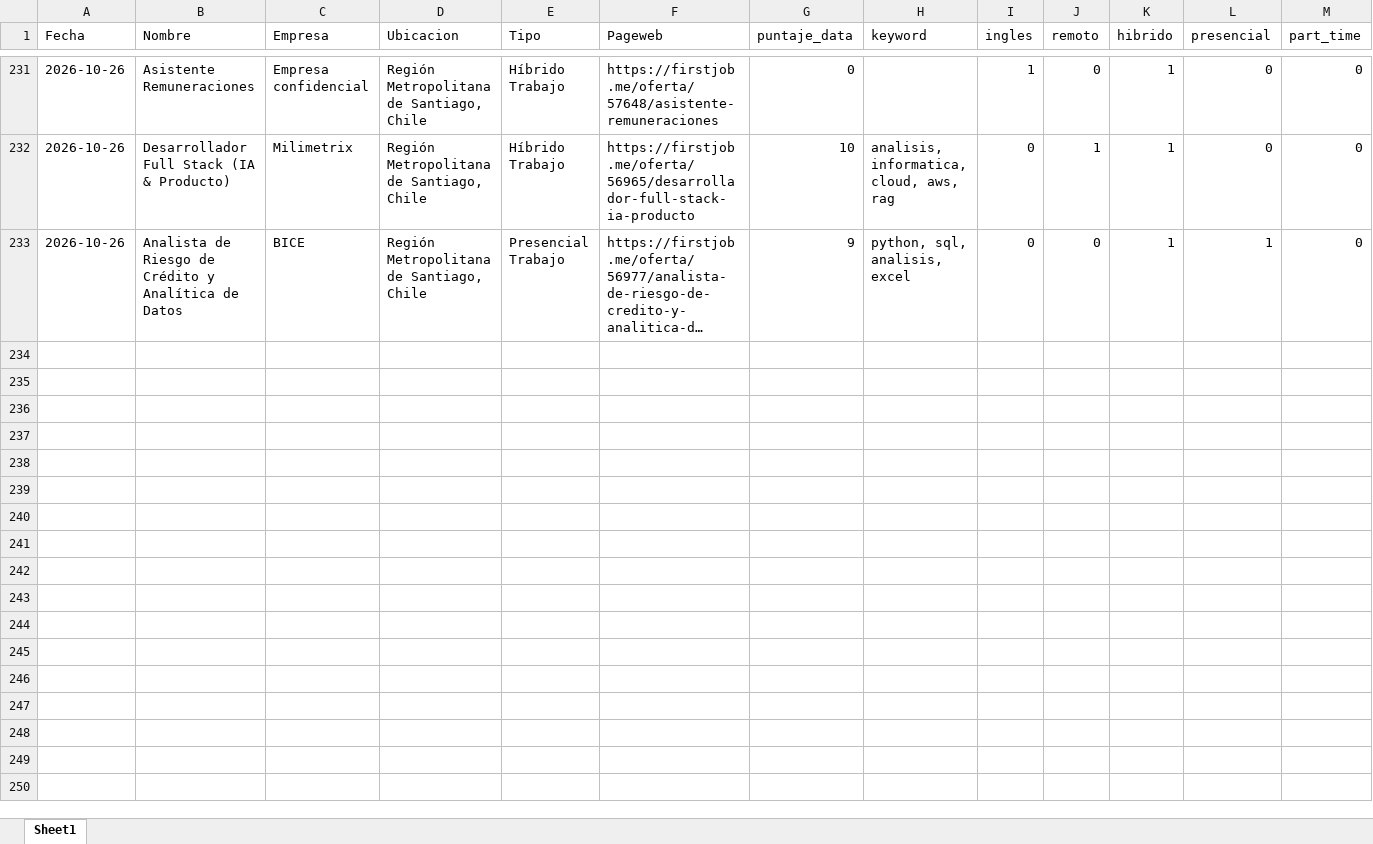
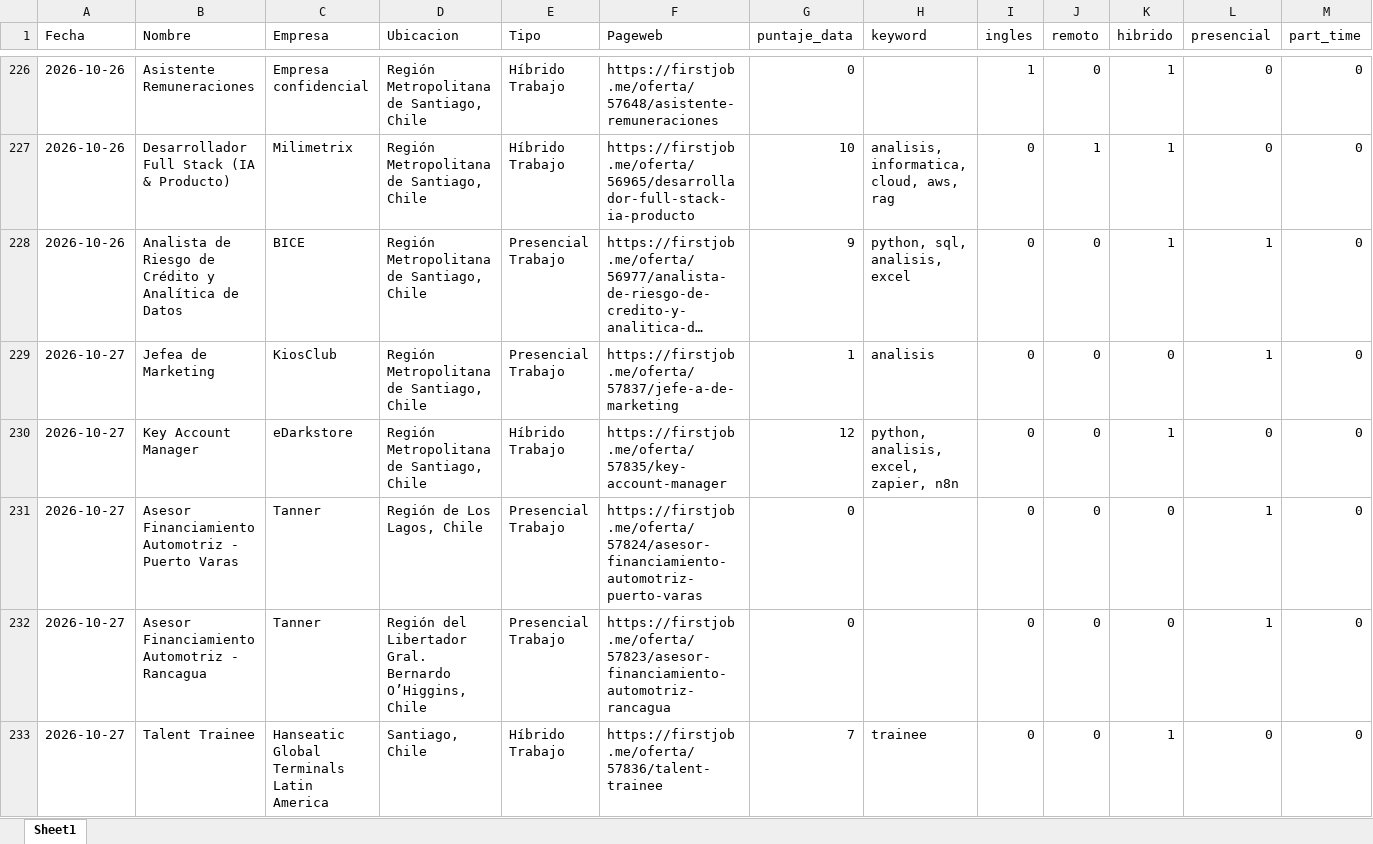
Before and after one commit to IgnOrtega/scraper-firstjob, an Excel workbook: data/first_job/summary_data.xlsx, sheet Sheet1, drawn as a sheet; only a part is shown, gaps mark what is left out; long unchanged cells end in …; values as stored, in another font and other column widths than the file's, no borders; rows hold the shown columns only; the diff covers the shown part only; the diff names each change by its address in the sheet, - before the commit and + after, or states it on an @@ line.

```diff
--- a/data/first_job/summary_data.xlsx (sheet Sheet1)
+++ b/data/first_job/summary_data.xlsx (sheet Sheet1)
+row 229: 2026-10-27 | Jefea de Marketing | KiosClub | Región Metropolitana de Santiago, Chile | Presencial Trabajo | https://firstjob.me/oferta/57837/jefe-a-de-marketing | 1 | analisis | 0 | 0 | 0 | 1 | 0
+row 230: 2026-10-27 | Key Account Manager | eDarkstore | Región Metropolitana de Santiago, Chile | Híbrido Trabajo | https://firstjob.me/oferta/57835/key-account-manager | 12 | python, analisis, excel, zapier, n8n | 0 | 0 | 1 | 0 | 0
+row 231: 2026-10-27 | Asesor Financiamiento Automotriz - Puerto Varas | Tanner | Región de Los Lagos, Chile | Presencial Trabajo | https://firstjob.me/oferta/57824/asesor-financiamiento-automotriz-puerto-varas | 0 |  | 0 | 0 | 0 | 1 | 0
+row 232: 2026-10-27 | Asesor Financiamiento Automotriz - Rancagua | Tanner | Región del Libertador Gral. Bernardo O’Higgins, Chile | Presencial Trabajo | https://firstjob.me/oferta/57823/asesor-financiamiento-automotriz-rancagua | 0 |  | 0 | 0 | 0 | 1 | 0
+row 233: 2026-10-27 | Talent Trainee | Hanseatic Global Terminals Latin America | Santiago, Chile | Híbrido Trabajo | https://firstjob.me/oferta/57836/talent-trainee | 7 | trainee | 0 | 0 | 1 | 0 | 0
```
Also changed, not shown: 4 added rows and 5 removed rows elsewhere in this sheet, 15 other files.
